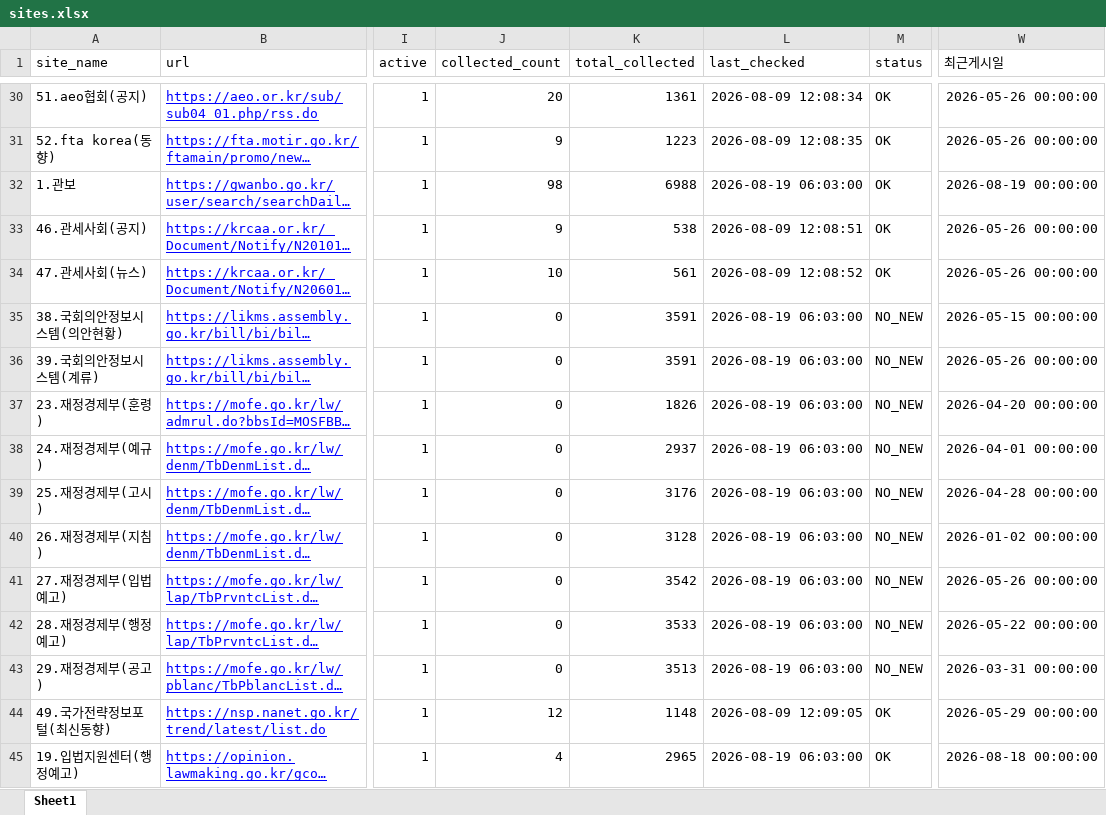
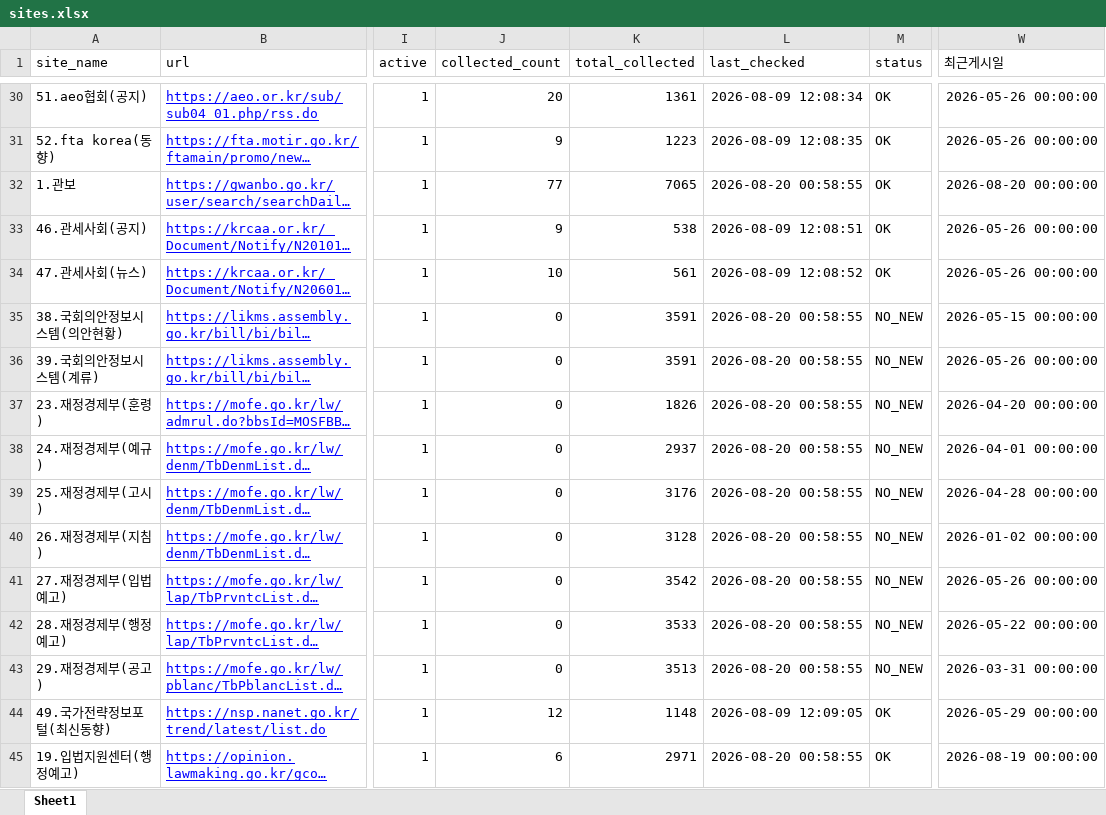
Before and after one commit to rhkr8872-dotcom/GTI-MAILLING, an Excel workbook: sites.xlsx, sheet Sheet1, drawn as a sheet; only a part is shown, gaps mark what is left out; long unchanged cells end in …; values as stored, in another font and other column widths than the file's, no borders; the diff covers the shown part only; the diff names each change by its address in the sheet, - before the commit and + after, or states it on an @@ line.

Commit message:
Add files via upload

```diff
--- a/sites.xlsx (sheet Sheet1)
+++ b/sites.xlsx (sheet Sheet1)
-J32 (collected_count): 98
+J32 (collected_count): 77
-K32 (total_collected): 6988
+K32 (total_collected): 7065
-L32 (last_checked): 2026-08-19 06:03:00
+L32 (last_checked): 2026-08-20 00:58:55
-W32 (최근게시일): 2026-08-19 00:00:00
+W32 (최근게시일): 2026-08-20 00:00:00
-L35:L43 (last_checked): 2026-08-19 06:03:00
+L35:L43 (last_checked): 2026-08-20 00:58:55
-J45 (collected_count): 4
+J45 (collected_count): 6
-K45 (total_collected): 2965
+K45 (total_collected): 2971
-L45 (last_checked): 2026-08-19 06:03:00
+L45 (last_checked): 2026-08-20 00:58:55
-W45 (최근게시일): 2026-08-18 00:00:00
+W45 (최근게시일): 2026-08-19 00:00:00
```
Also changed, not shown: 77 edited cells elsewhere in this sheet.
